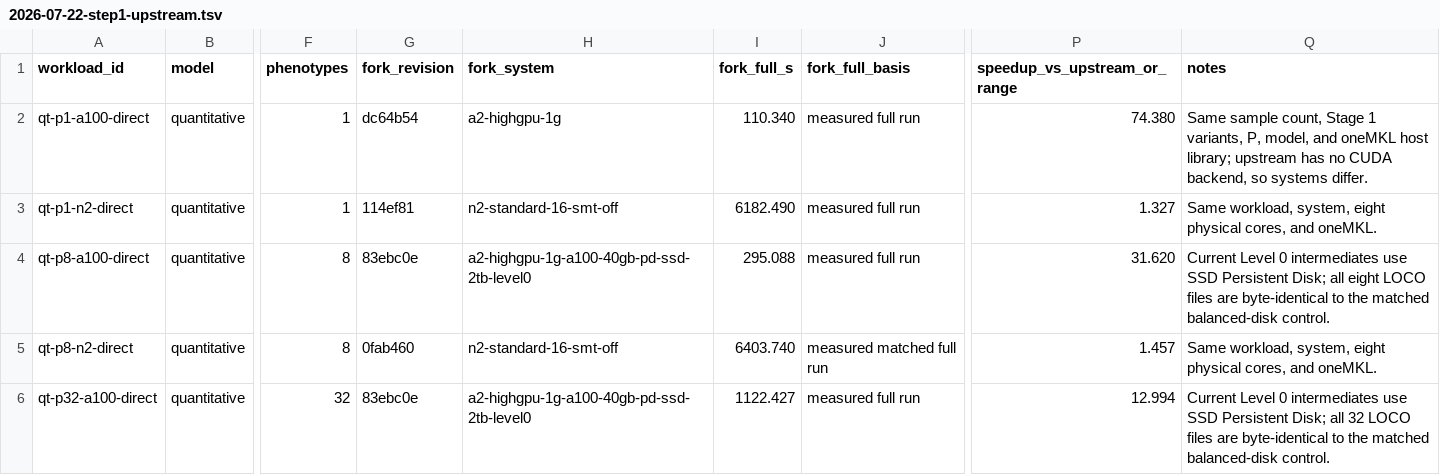
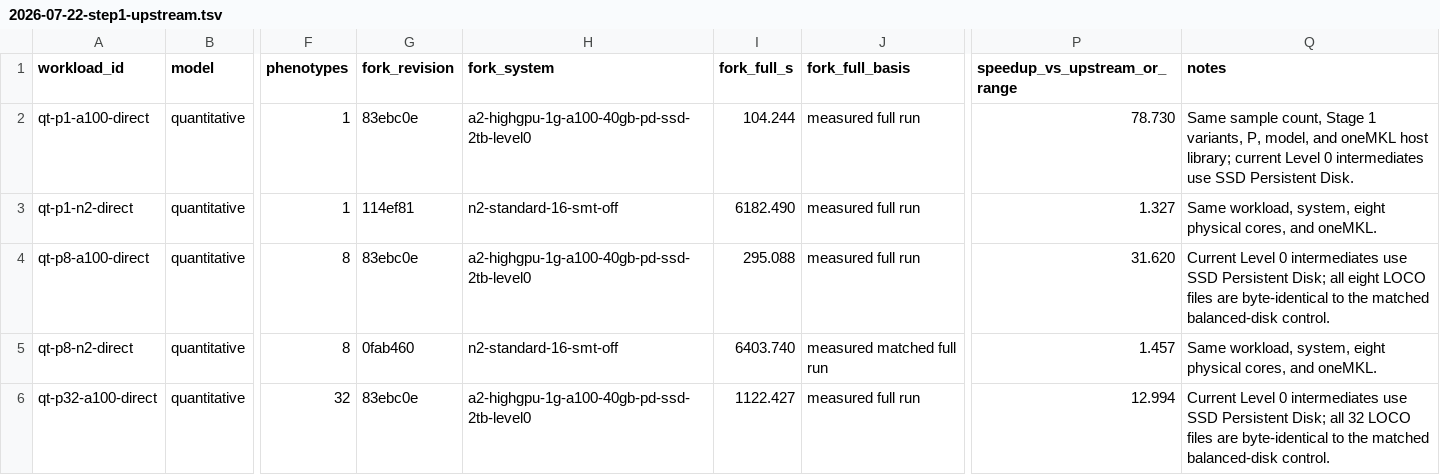
Before and after one commit to carbocation/regenie, a TSV file: scripts/benchmark/results/2026-07-22-step1-upstream.tsv, drawn as a sheet; only a part is shown, gaps mark what is left out; the diff covers the shown part only; the diff names each change by its address in the sheet, - before the commit and + after, or states it on an @@ line.

```diff
--- a/scripts/benchmark/results/2026-07-22-step1-upstream.tsv
+++ b/scripts/benchmark/results/2026-07-22-step1-upstream.tsv
-G2 (fork_revision): dc64b54
+G2 (fork_revision): 83ebc0e
-H2 (fork_system): a2-highgpu-1g
+H2 (fork_system): a2-highgpu-1g-a100-40gb-pd-ssd-2tb-level0
-I2 (fork_full_s): 110.340
+I2 (fork_full_s): 104.244
-P2 (speedup_vs_upstream_or_range): 74.380
+P2 (speedup_vs_upstream_or_range): 78.730
-Q2 (notes): …host library; upstream has no CUDA backend, so systems differ.
+Q2 (notes): …host library; current Level 0 intermediates use SSD Persistent Disk.
```
Also changed, not shown: 2 added rows and 9 edited cells elsewhere in this file, scripts/benchmark/results/2026-07-22-step1-level1.tsv, 1 other file.
